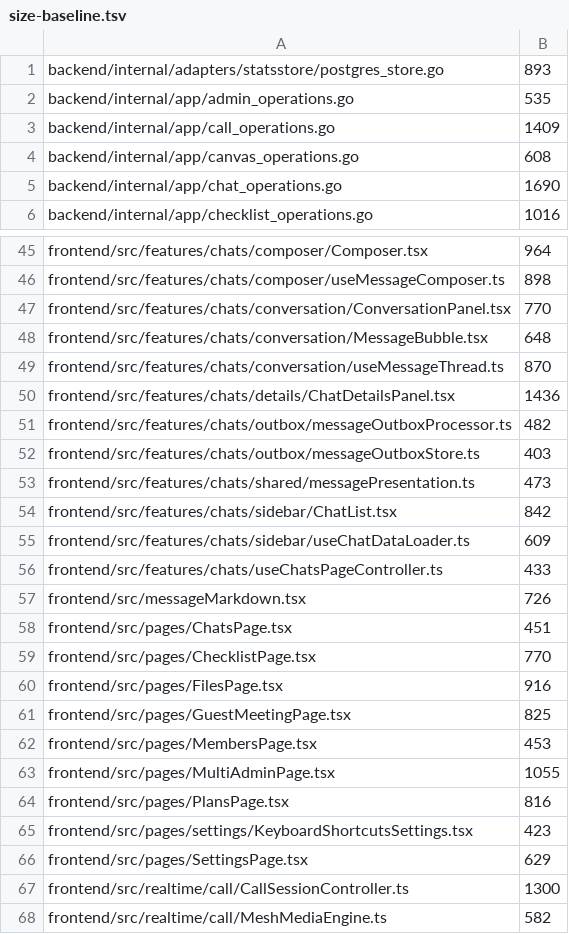
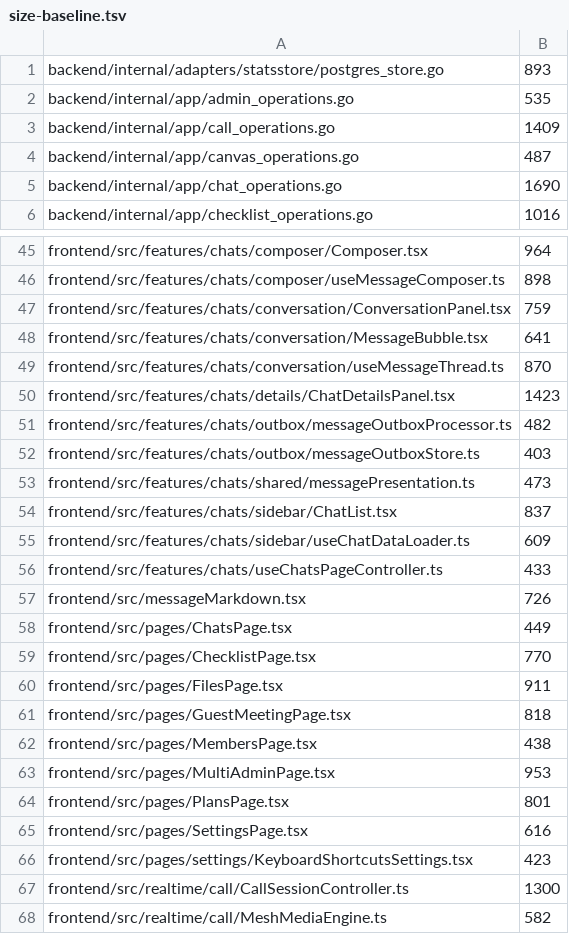
Before and after one commit to stovo-team/stovo, a TSV file: docs/engineering/size-baseline.tsv, drawn as a sheet; only a part is shown, gaps mark what is left out; the diff covers the shown part only.

```diff
--- a/docs/engineering/size-baseline.tsv
+++ b/docs/engineering/size-baseline.tsv
@@ -3,3 +3,3 @@ backend/internal/app/admin_operations.go	535
 backend/internal/app/call_operations.go	1409
-backend/internal/app/canvas_operations.go	608
+backend/internal/app/canvas_operations.go	487
 backend/internal/app/chat_operations.go	1690
@@ -46,6 +46,6 @@ frontend/src/features/chats/composer/Composer.tsx	964
 frontend/src/features/chats/composer/useMessageComposer.ts	898
-frontend/src/features/chats/conversation/ConversationPanel.tsx	770
-frontend/src/features/chats/conversation/MessageBubble.tsx	648
+frontend/src/features/chats/conversation/ConversationPanel.tsx	759
+frontend/src/features/chats/conversation/MessageBubble.tsx	641
 frontend/src/features/chats/conversation/useMessageThread.ts	870
-frontend/src/features/chats/details/ChatDetailsPanel.tsx	1436
+frontend/src/features/chats/details/ChatDetailsPanel.tsx	1423
 frontend/src/features/chats/outbox/messageOutboxProcessor.ts	482
@@ -53,3 +53,3 @@ frontend/src/features/chats/outbox/messageOutboxStore.ts	403
 frontend/src/features/chats/shared/messagePresentation.ts	473
-frontend/src/features/chats/sidebar/ChatList.tsx	842
+frontend/src/features/chats/sidebar/ChatList.tsx	837
 frontend/src/features/chats/sidebar/useChatDataLoader.ts	609
@@ -57,11 +57,11 @@ frontend/src/features/chats/useChatsPageController.ts	433
 frontend/src/messageMarkdown.tsx	726
-frontend/src/pages/ChatsPage.tsx	451
+frontend/src/pages/ChatsPage.tsx	449
 frontend/src/pages/ChecklistPage.tsx	770
-frontend/src/pages/FilesPage.tsx	916
-frontend/src/pages/GuestMeetingPage.tsx	825
-frontend/src/pages/MembersPage.tsx	453
-frontend/src/pages/MultiAdminPage.tsx	1055
-frontend/src/pages/PlansPage.tsx	816
+frontend/src/pages/FilesPage.tsx	911
+frontend/src/pages/GuestMeetingPage.tsx	818
+frontend/src/pages/MembersPage.tsx	438
+frontend/src/pages/MultiAdminPage.tsx	953
+frontend/src/pages/PlansPage.tsx	801
+frontend/src/pages/SettingsPage.tsx	616
 frontend/src/pages/settings/KeyboardShortcutsSettings.tsx	423
-frontend/src/pages/SettingsPage.tsx	629
 frontend/src/realtime/call/CallSessionController.ts	1300
```
Also changed, not shown: 1 added row, 1 removed row, 1 moved row and 12 edited cells elsewhere in this file.
